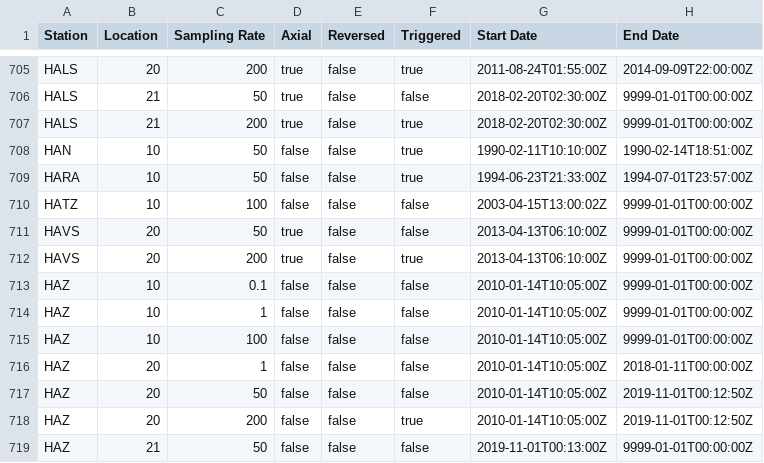
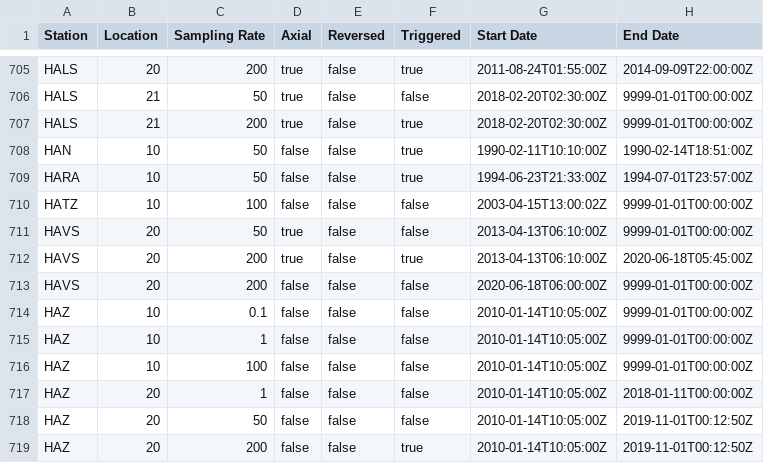
Before and after one commit to GeoNet/delta, a CSV file: install/streams.csv, drawn as a sheet; only a part is shown, gaps mark what is left out; the shorter side is filled out with more unchanged rows.

Commit message:
Update streams.csv for HAVS
close 200hz axial-triggered & open 200hz non-axial continuous

```diff
--- a/install/streams.csv
+++ b/install/streams.csv
@@ -711,3 +711,4 @@ HATZ,10,100,false,false,false,2003-04-15T13:00:02Z,9999-01-01T00:00:00Z
 HAVS,20,50,true,false,false,2013-04-13T06:10:00Z,9999-01-01T00:00:00Z
-HAVS,20,200,true,false,true,2013-04-13T06:10:00Z,9999-01-01T00:00:00Z
+HAVS,20,200,true,false,true,2013-04-13T06:10:00Z,2020-06-18T05:45:00Z
+HAVS,20,200,false,false,false,2020-06-18T06:00:00Z,9999-01-01T00:00:00Z
 HAZ,10,0.1,false,false,false,2010-01-14T10:05:00Z,9999-01-01T00:00:00Z
```
